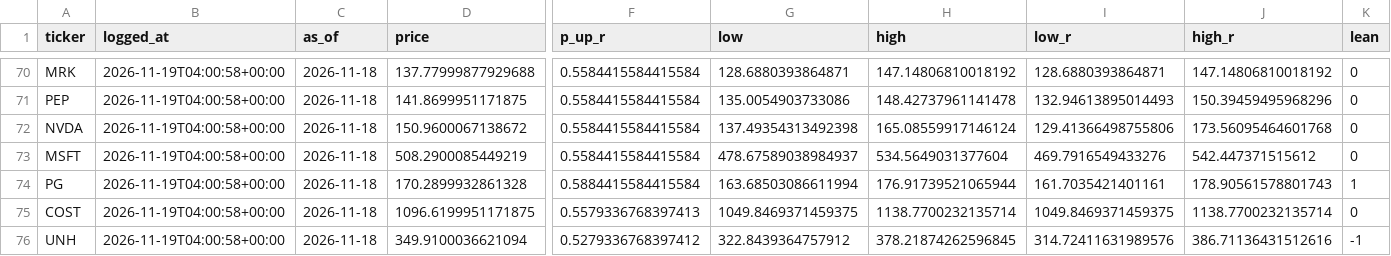
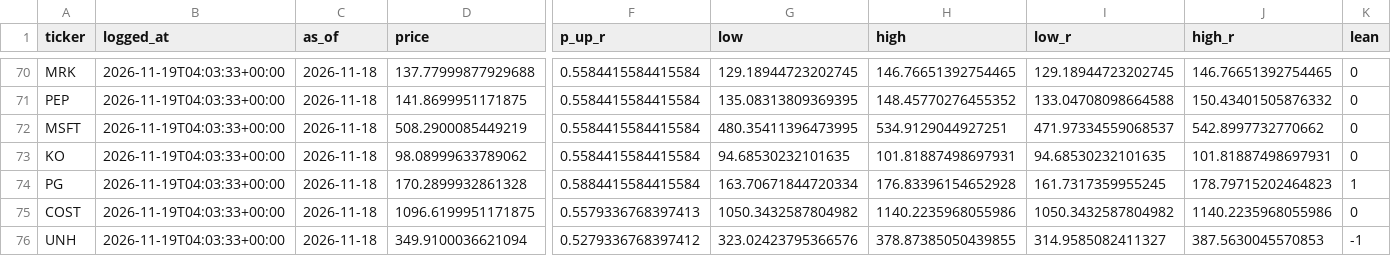
Before and after one commit to FaizSyed13/Prolepsis, a CSV file: reports/forecast_log.csv, drawn as a sheet; only a part is shown, gaps mark what is left out; removed rows and columns are numbered as before the commit, all else as after; rows hold the shown columns only; the diff covers the shown part only; the diff names each change by its address in the sheet, - before the commit and + after, or states it on an @@ line.

```diff
--- a/reports/forecast_log.csv
+++ b/reports/forecast_log.csv
-B70:B71 (logged_at): 2026-11-19T04:00:58+00:00
+B70:B71 (logged_at): 2026-11-19T04:03:33+00:00
-G70 (low): 128.6880393864871
+G70 (low): 129.18944723202745
-H70 (high): 147.14806810018192
+H70 (high): 146.76651392754465
-I70 (low_r): 128.6880393864871
+I70 (low_r): 129.18944723202745
-J70 (high_r): 147.14806810018192
+J70 (high_r): 146.76651392754465
-G71 (low): 135.0054903733086
+G71 (low): 135.08313809369395
-H71 (high): 148.42737961141478
+H71 (high): 148.45770276455352
-I71 (low_r): 132.94613895014493
+I71 (low_r): 133.04708098664588
-J71 (high_r): 150.39459495968296
+J71 (high_r): 150.43401505876332
-row 72: NVDA | 2026-11-19T04:00:58+00:00 | 2026-11-18 | 150.9600067138672 | 0.5584415584415584 | 137.49354313492398 | 165.08559917146124 | 129.41366498755806 | 173.56095464601768 | 0
-B72 (logged_at): 2026-11-19T04:00:58+00:00
+B72 (logged_at): 2026-11-19T04:03:33+00:00
-G72 (low): 478.67589038984937
+G72 (low): 480.35411396473995
-H72 (high): 534.5649031377604
+H72 (high): 534.9129044927251
-I72 (low_r): 469.7916549433276
+I72 (low_r): 471.97334559068537
-J72 (high_r): 542.447371515612
+J72 (high_r): 542.8997732770662
+row 73: KO | 2026-11-19T04:03:33+00:00 | 2026-11-18 | 98.08999633789062 | 0.5584415584415584 | 94.68530232101635 | 101.81887498697931 | 94.68530232101635 | 101.81887498697931 | 0
-B74:B76 (logged_at): 2026-11-19T04:00:58+00:00
+B74:B76 (logged_at): 2026-11-19T04:03:33+00:00
-G74 (low): 163.68503086611994
+G74 (low): 163.70671844720334
-H74 (high): 176.91739521065944
+H74 (high): 176.83396154652928
-I74 (low_r): 161.7035421401161
+I74 (low_r): 161.7317359955245
-J74 (high_r): 178.90561578801743
+J74 (high_r): 178.79715202464823
-G75 (low): 1049.8469371459375
+G75 (low): 1050.3432587804982
-H75 (high): 1138.7700232135714
+H75 (high): 1140.2235968055986
-I75 (low_r): 1049.8469371459375
+I75 (low_r): 1050.3432587804982
-J75 (high_r): 1138.7700232135714
+J75 (high_r): 1140.2235968055986
-G76 (low): 322.8439364757912
+G76 (low): 323.02423795366576
-H76 (high): 378.21874262596845
+H76 (high): 378.87385050439855
-I76 (low_r): 314.72411631989576
+I76 (low_r): 314.9585082411327
-J76 (high_r): 386.71136431512616
+J76 (high_r): 387.5630045570853
```
Also changed, not shown: 3 added rows, 3 removed rows and 50 edited cells elsewhere in this file.
